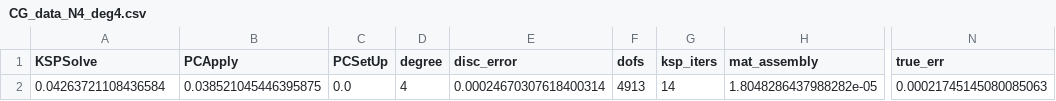
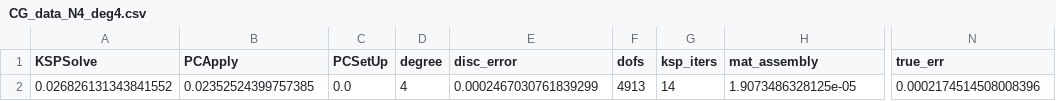
Before and after one commit to thomasgibson/tabula-rasa, a CSV file: results/HDG_CG_comp/CG_data_N4_deg4.csv, drawn as a sheet; only a part is shown, gaps mark what is left out; the diff names each change by its address in the sheet, - before the commit and + after, or states it on an @@ line.

```diff
--- a/results/HDG_CG_comp/CG_data_N4_deg4.csv
+++ b/results/HDG_CG_comp/CG_data_N4_deg4.csv
-A2 (KSPSolve): 0.04263721108436584
+A2 (KSPSolve): 0.026826131343841552
-B2 (PCApply): 0.038521045446395875
+B2 (PCApply): 0.02352524399757385
-E2 (disc_error): 0.00024670307618400314
+E2 (disc_error): 0.0002467030761839299
-H2 (mat_assembly): 1.8048286437988282e-05
+H2 (mat_assembly): 1.9073486328125e-05
-N2 (true_err): 0.00021745145080085063
+N2 (true_err): 0.0002174514508008396
```
Also changed, not shown: results/HDG_CG_comp/HDG_data_N32_deg2.csv, results/HDG_CG_comp/HDG_data_N4_deg2.csv, 29 other files.
